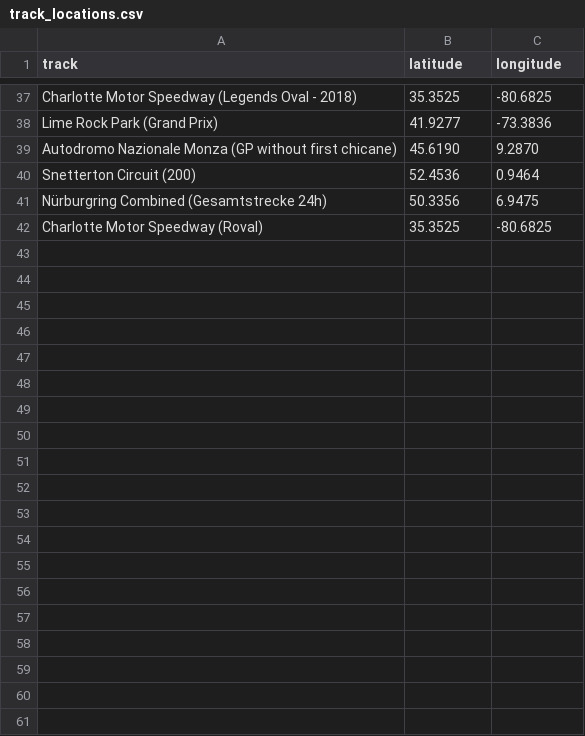
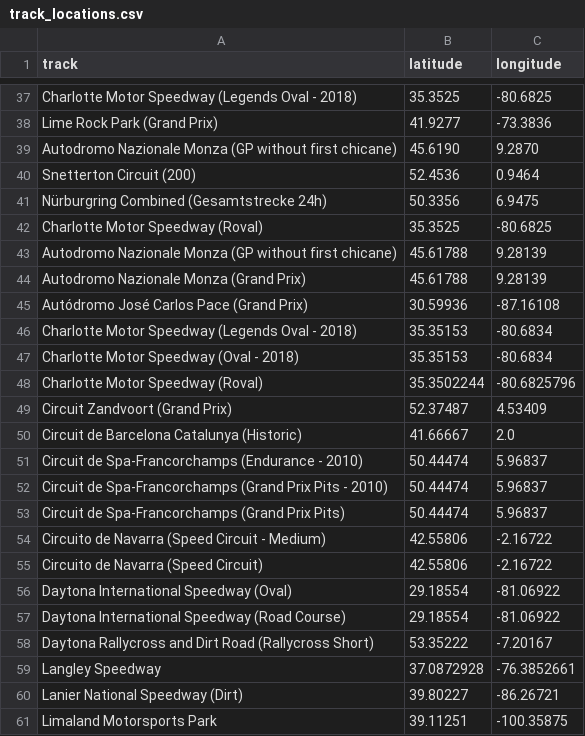
Before and after one commit to BigZeek/iRaceTooMuch, a CSV file: track_locations.csv, drawn as a sheet; only a part is shown, gaps mark what is left out; the diff covers the shown part only; the diff names each change by its address in the sheet, - before the commit and + after, or states it on an @@ line.

Commit message:
Add script to automate finding track coordinates

```diff
--- a/track_locations.csv
+++ b/track_locations.csv
+row 43: Autodromo Nazionale Monza (GP without first chicane) | 45.61788 | 9.28139
+row 44: Autodromo Nazionale Monza (Grand Prix) | 45.61788 | 9.28139
+row 45: Autódromo José Carlos Pace (Grand Prix) | 30.59936 | -87.16108
+row 46: Charlotte Motor Speedway (Legends Oval - 2018) | 35.35153 | -80.6834
+row 47: Charlotte Motor Speedway (Oval - 2018) | 35.35153 | -80.6834
+row 48: Charlotte Motor Speedway (Roval) | 35.3502244 | -80.6825796
+row 49: Circuit Zandvoort (Grand Prix) | 52.37487 | 4.53409
+row 50: Circuit de Barcelona Catalunya (Historic) | 41.66667 | 2.0
+row 51: Circuit de Spa-Francorchamps (Endurance - 2010) | 50.44474 | 5.96837
+row 52: Circuit de Spa-Francorchamps (Grand Prix Pits - 2010) | 50.44474 | 5.96837
+row 53: Circuit de Spa-Francorchamps (Grand Prix Pits) | 50.44474 | 5.96837
+row 54: Circuito de Navarra (Speed Circuit - Medium) | 42.55806 | -2.16722
+row 55: Circuito de Navarra (Speed Circuit) | 42.55806 | -2.16722
+row 56: Daytona International Speedway (Oval) | 29.18554 | -81.06922
+row 57: Daytona International Speedway (Road Course) | 29.18554 | -81.06922
+row 58: Daytona Rallycross and Dirt Road (Rallycross Short) | 53.35222 | -7.20167
+row 59: Langley Speedway | 37.0872928 | -76.3852661
+row 60: Lanier National Speedway (Dirt) | 39.80227 | -86.26721
+row 61: Limaland Motorsports Park | 39.11251 | -100.35875
```
Also changed, not shown: 14 added rows elsewhere in this file, 5 other files.
